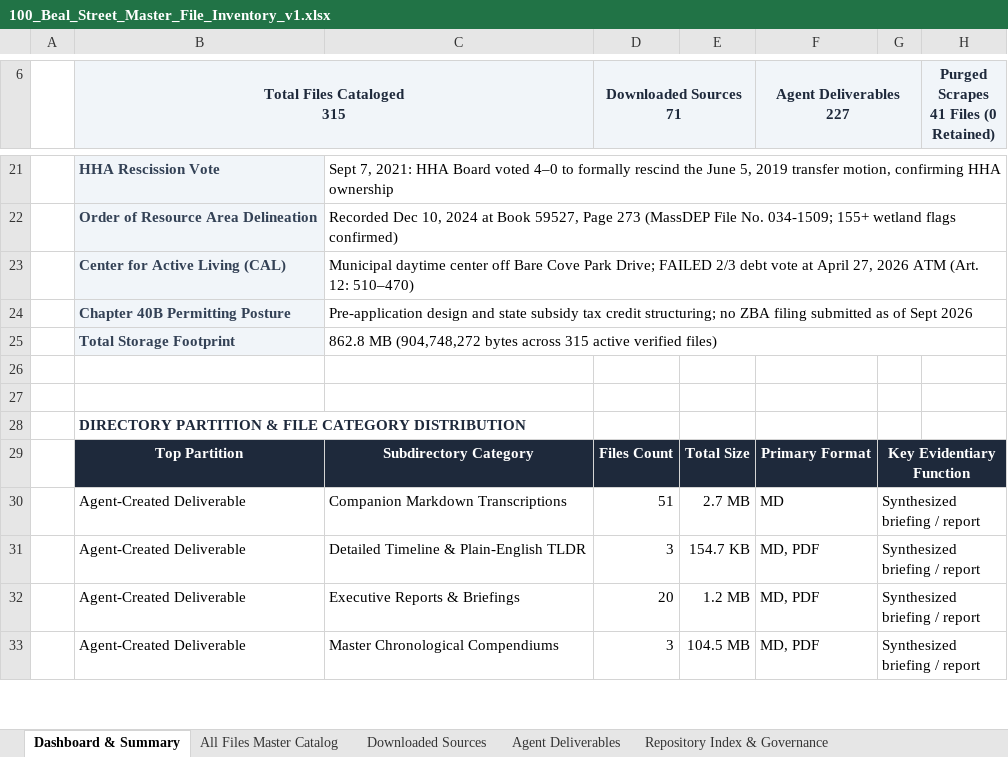
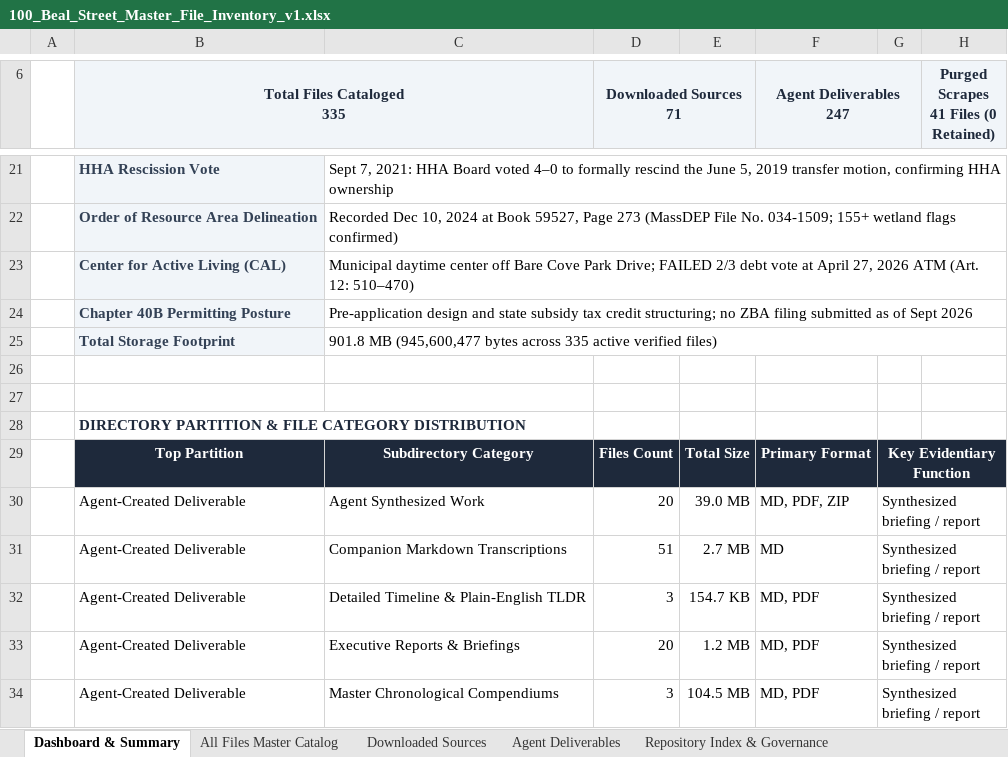
Before and after one commit to seanbuilds/beal-street-senior-affordable-housing, an Excel workbook: 100_Beal_Street_Master_File_Inventory_v1.xlsx, sheet Dashboard & Summary, drawn as a sheet; only a part is shown, gaps mark what is left out; values as stored, in another font and other column widths than the file's, no borders; ↵ is a line break in a cell; the diff names each change by its address in the sheet, - before the commit and + after, or states it on an @@ line.

```diff
--- a/100_Beal_Street_Master_File_Inventory_v1.xlsx (sheet Dashboard & Summary)
+++ b/100_Beal_Street_Master_File_Inventory_v1.xlsx (sheet Dashboard & Summary)
-B6: Total Files Cataloged ↵ 315
+B6: Total Files Cataloged ↵ 335
-F6: Agent Deliverables ↵ 227
+F6: Agent Deliverables ↵ 247
-C25: 862.8 MB (904,748,272 bytes across 315 active verified…
+C25: 901.8 MB (945,600,477 bytes across 335 active verified…
+row 30:  | Agent-Created Deliverable | Agent Synthesized Work | 20 | 39.0 MB | MD, PDF, ZIP | Synthesized briefing / report
```
Also changed, not shown: sheet Agent Deliverables, sheet All Files Master Catalog, 21 other files.
